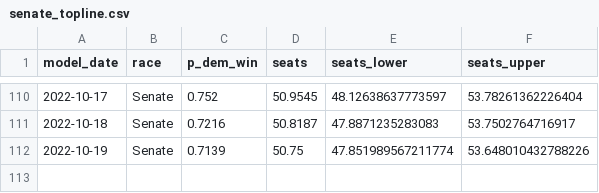
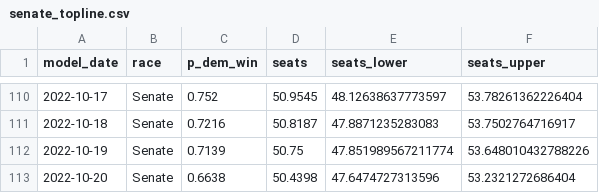
Before and after one commit to markjrieke/2022-midterm-forecasts, a CSV file: models/outputs/senate_topline.csv, drawn as a sheet; only a part is shown, gaps mark what is left out; the diff names each change by its address in the sheet, - before the commit and + after, or states it on an @@ line.

```diff
--- a/models/outputs/senate_topline.csv
+++ b/models/outputs/senate_topline.csv
+row 113: 2022-10-20 | Senate | 0.6638 | 50.4398 | 47.6474727313596 | 53.2321272686404
```
Also changed, not shown: models/outputs/current_house_distribution.csv, models/outputs/current_senate_distribution.csv, 10 other files.
